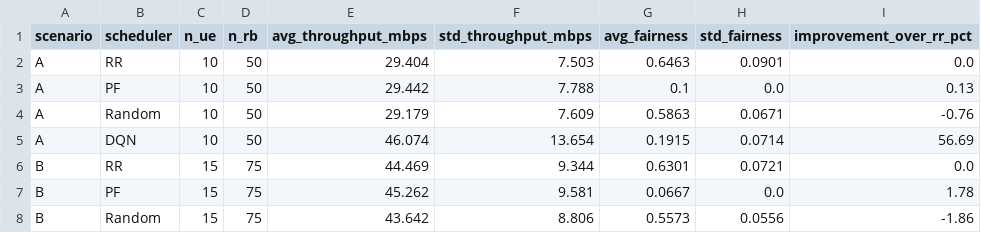
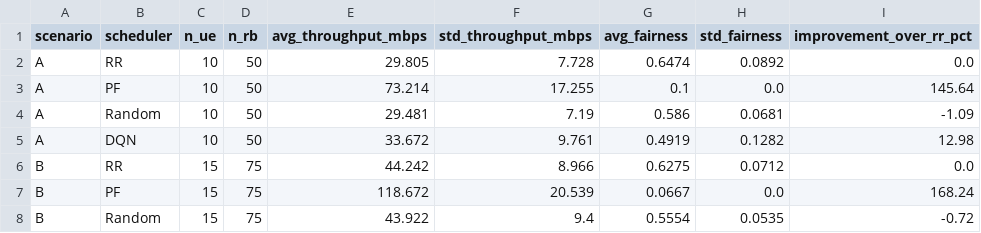
Before and after one commit to breksos/DRL-Based-5G-Simulation, a CSV file: results/plots/summary_table.csv, drawn as a sheet; only a part is shown; the diff covers the shown part only.

Commit message:
Refresh evaluation results with retrained scenario A model

```diff
--- a/results/plots/summary_table.csv
+++ b/results/plots/summary_table.csv
@@ -1,8 +1,8 @@
 scenario,scheduler,n_ue,n_rb,avg_throughput_mbps,std_throughput_mbps,avg_fairness,std_fairness,improvement_over_rr_pct
-A,RR,10,50,29.404,7.503,0.6463,0.0901,0.0
-A,PF,10,50,29.442,7.788,0.1,0.0,0.13
-A,Random,10,50,29.179,7.609,0.5863,0.0671,-0.76
-A,DQN,10,50,46.074,13.654,0.1915,0.0714,56.69
-B,RR,15,75,44.469,9.344,0.6301,0.0721,0.0
-B,PF,15,75,45.262,9.581,0.0667,0.0,1.78
-B,Random,15,75,43.642,8.806,0.5573,0.0556,-1.86
+A,RR,10,50,29.805,7.728,0.6474,0.0892,0.0
+A,PF,10,50,73.214,17.255,0.1,0.0,145.64
+A,Random,10,50,29.481,7.19,0.586,0.0681,-1.09
+A,DQN,10,50,33.672,9.761,0.4919,0.1282,12.98
+B,RR,15,75,44.242,8.966,0.6275,0.0712,0.0
+B,PF,15,75,118.672,20.539,0.0667,0.0,168.24
+B,Random,15,75,43.922,9.4,0.5554,0.0535,-0.72
```
Also changed, not shown: 39 edited cells elsewhere in this file, 17 other files.
